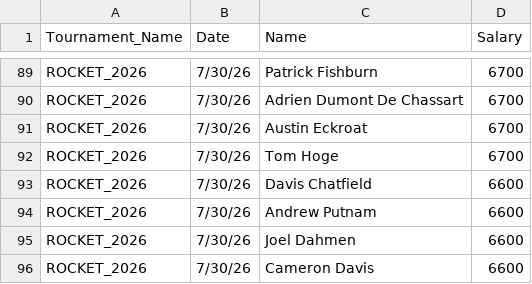
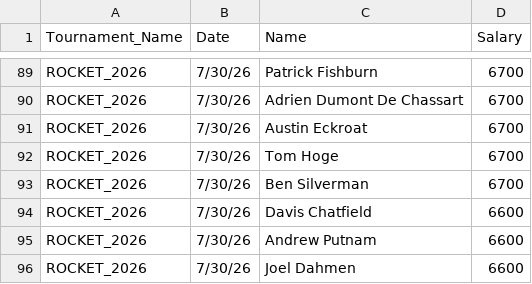
Before and after one commit to swe5019/Pga_simulator, a CSV file: data/dk_salaries.csv, drawn as a sheet; only a part is shown, gaps mark what is left out; the shorter side is filled out with more unchanged rows; the diff names each change by its address in the sheet, - before the commit and + after, or states it on an @@ line.

```diff
--- a/data/dk_salaries.csv
+++ b/data/dk_salaries.csv
+row 93: ROCKET_2026 | 7/30/26 | Ben Silverman | 6700
```
Also changed, not shown: 2 other files.
